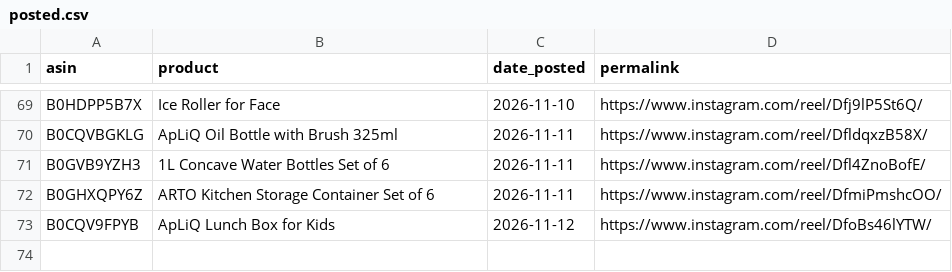
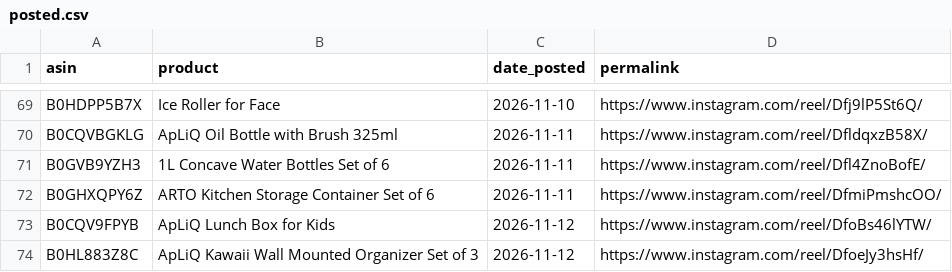
Before and after one commit to pissatower-art/veehainc-links, a CSV file: posted.csv, drawn as a sheet; only a part is shown, gaps mark what is left out.

```diff
--- a/posted.csv
+++ b/posted.csv
@@ -73 +73,2 @@ B0GHXQPY6Z,ARTO Kitchen Storage Container Set of 6,2026-11-11,https://www.instag
 B0CQV9FPYB,ApLiQ Lunch Box for Kids,2026-11-12,https://www.instagram.com/reel/DfoBs46lYTW/
+B0HL883Z8C,ApLiQ Kawaii Wall Mounted Organizer Set of 3,2026-11-12,https://www.instagram.com/reel/DfoeJy3hsHf/
```
Also changed, not shown: 1 other file.
